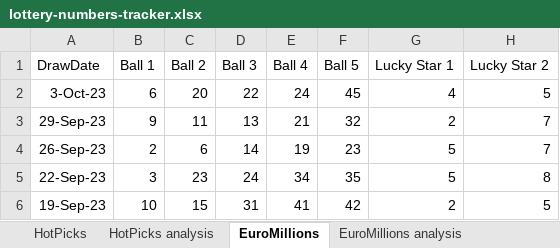
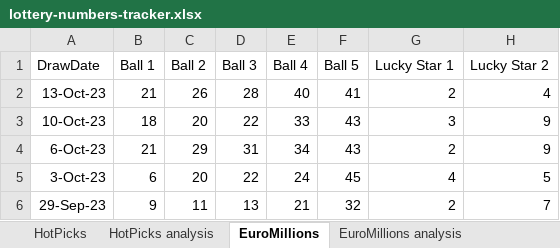
Before and after one commit to bmbigbang/lottery-counter, an Excel workbook: lottery-numbers-tracker.xlsx, sheet EuroMillions, drawn as a sheet; only a part is shown; the shorter side is filled out with more unchanged rows; values as stored, in another font and other column widths than the file's, no borders; table styles not drawn; the diff names each change by its address in the sheet, - before the commit and + after, or states it on an @@ line.

```diff
--- a/lottery-numbers-tracker.xlsx (sheet EuroMillions)
+++ b/lottery-numbers-tracker.xlsx (sheet EuroMillions)
+row 2: 13-Oct-23 | 21 | 26 | 28 | 40 | 41 | 2 | 4
+row 3: 10-Oct-23 | 18 | 20 | 22 | 33 | 43 | 3 | 9
+row 4: 6-Oct-23 | 21 | 29 | 31 | 34 | 43 | 2 | 9
```
Also changed, not shown: sheet EuroMillions analysis, sheet EuroMillions LuckDraw analysis, charts or pictures, 2 other files.
